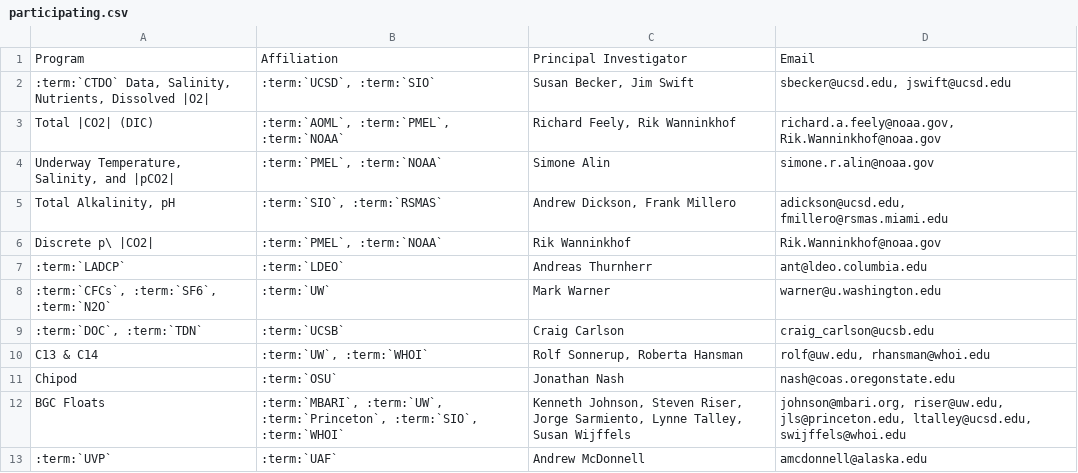
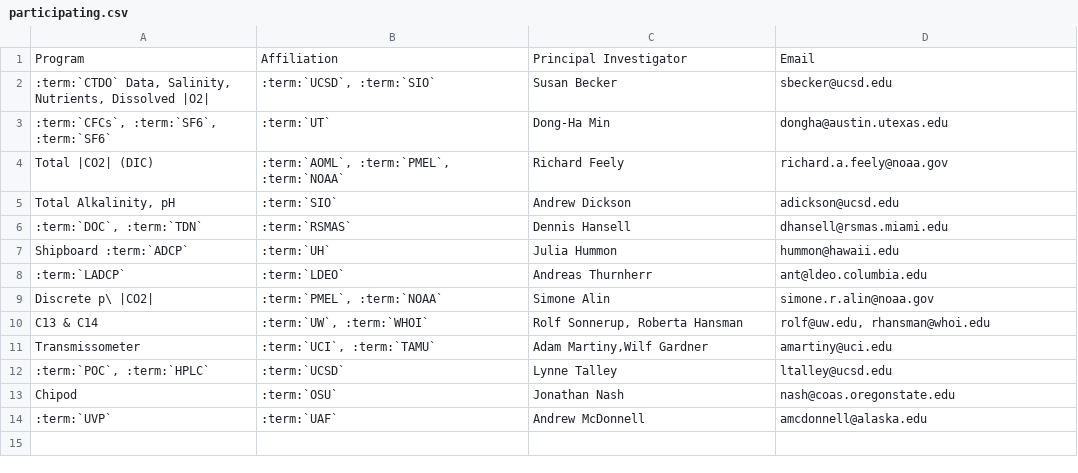
Before and after one commit to cchdo/cruise_report_2022_p02w, a CSV file: participating.csv, drawn as a sheet.

```diff
--- a/participating.csv
+++ b/participating.csv
@@ -1,13 +1,14 @@
 Program,Affiliation,Principal Investigator,Email
-":term:`CTDO` Data, Salinity, Nutrients, Dissolved |O2|",":term:`UCSD`, :term:`SIO`","Susan Becker, Jim Swift","sbecker@ucsd.edu, jswift@ucsd.edu"
-Total |CO2| (DIC),":term:`AOML`, :term:`PMEL`, :term:`NOAA`","Richard Feely, Rik Wanninkhof","richard.a.feely@noaa.gov, Rik.Wanninkhof@noaa.gov"
-"Underway Temperature, Salinity, and |pCO2|",":term:`PMEL`, :term:`NOAA`",Simone Alin,simone.r.alin@noaa.gov
-"Total Alkalinity, pH",":term:`SIO`, :term:`RSMAS`","Andrew Dickson, Frank Millero","adickson@ucsd.edu, fmillero@rsmas.miami.edu"
-Discrete p\ |CO2|,":term:`PMEL`, :term:`NOAA`","Rik Wanninkhof","Rik.Wanninkhof@noaa.gov"
+":term:`CTDO` Data, Salinity, Nutrients, Dissolved |O2|",":term:`UCSD`, :term:`SIO`",Susan Becker,sbecker@ucsd.edu
+":term:`CFCs`, :term:`SF6`, :term:`SF6`",:term:`UT`,Dong-Ha Min,dongha@austin.utexas.edu
+Total |CO2| (DIC),":term:`AOML`, :term:`PMEL`, :term:`NOAA`",Richard Feely,richard.a.feely@noaa.gov
+"Total Alkalinity, pH",:term:`SIO`,Andrew Dickson,adickson@ucsd.edu
+":term:`DOC`, :term:`TDN`",:term:`RSMAS`,Dennis Hansell,dhansell@rsmas.miami.edu
+Shipboard :term:`ADCP`, :term:`UH`, Julia Hummon,hummon@hawaii.edu
 :term:`LADCP`,:term:`LDEO`,Andreas Thurnherr,ant@ldeo.columbia.edu
-":term:`CFCs`, :term:`SF6`, :term:`N2O`",:term:`UW`,Mark Warner,warner@u.washington.edu
-":term:`DOC`, :term:`TDN`",:term:`UCSB`,Craig Carlson,craig_carlson@ucsb.edu
+Discrete p\ |CO2|,":term:`PMEL`, :term:`NOAA`",Simone Alin,simone.r.alin@noaa.gov
 C13 & C14,":term:`UW`, :term:`WHOI`","Rolf Sonnerup, Roberta Hansman","rolf@uw.edu, rhansman@whoi.edu"
+Transmissometer, ":term:`UCI`, :term:`TAMU`","Adam Martiny,Wilf Gardner","amartiny@uci.edu"
+":term:`POC`, :term:`HPLC`",:term:`UCSD`,Lynne Talley,ltalley@ucsd.edu
 Chipod,:term:`OSU`,Jonathan Nash,nash@coas.oregonstate.edu
-BGC Floats,":term:`MBARI`, :term:`UW`, :term:`Princeton`, :term:`SIO`, :term:`WHOI`","Kenneth Johnson, Steven Riser, Jorge Sarmiento, Lynne Talley, Susan Wijffels","johnson@mbari.org, riser@uw.edu, jls@princeton.edu, ltalley@ucsd.edu, swijffels@whoi.edu"
 :term:`UVP`,":term:`UAF`",Andrew McDonnell,amcdonnell@alaska.edu
```
Also changed, not shown: 1 other file.
